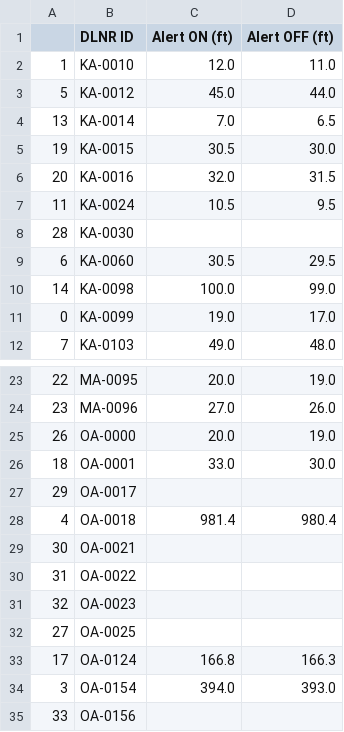
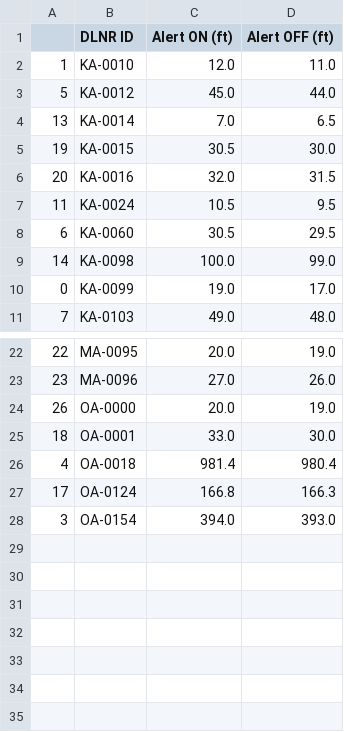
Before and after one commit to cshuler/SLC_Reservoir_Data, a CSV file: Scripts/Outputs/Report_Tables/RT_Alert_Levels.csv, drawn as a sheet; only a part is shown, gaps mark what is left out.

```diff
--- a/Scripts/Outputs/Report_Tables/RT_Alert_Levels.csv
+++ b/Scripts/Outputs/Report_Tables/RT_Alert_Levels.csv
@@ -7,3 +7,2 @@
 11,KA-0024,10.5,9.5
-28,KA-0030,,
 6,KA-0060,30.5,29.5
@@ -26,10 +25,4 @@
 18,OA-0001,33.0,30.0
-29,OA-0017,,
 4,OA-0018,981.4,980.4
-30,OA-0021,,
-31,OA-0022,,
-32,OA-0023,,
-27,OA-0025,,
 17,OA-0124,166.8,166.3
 3,OA-0154,394.0,393.0
-33,OA-0156,,
```
Also changed, not shown: Scripts/Outputs/Report_Tables/RT_WL_stats.csv, Scripts/Outputs/Report_Tables/RT_alert_rating.csv, 6 other files.
